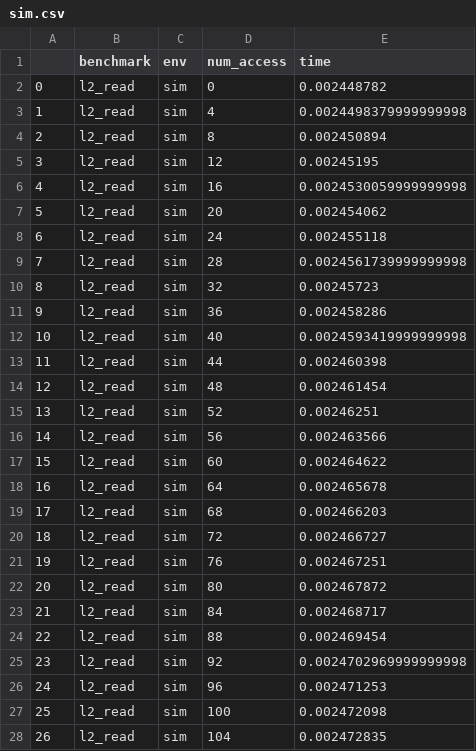
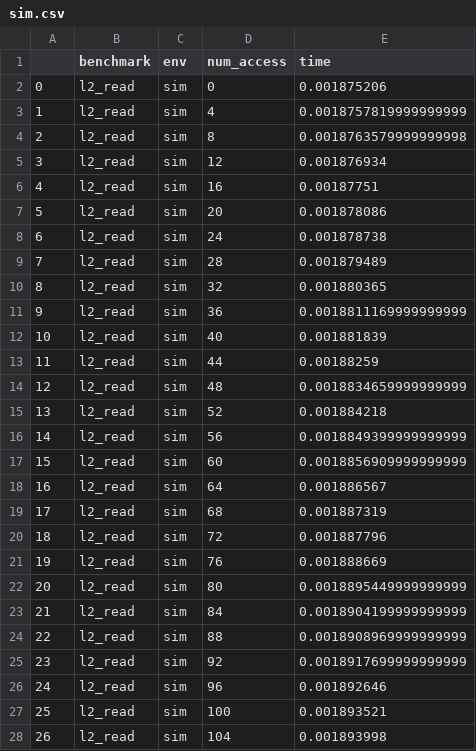
Before and after one commit to sarchlab/mgpusim, a CSV file: microbench/l2_read/sim.csv, drawn as a sheet; only a part is shown; the diff covers the shown part only.

```diff
--- a/microbench/l2_read/sim.csv
+++ b/microbench/l2_read/sim.csv
@@ -1,28 +1,28 @@
 ,benchmark,env,num_access,time
-0,l2_read,sim,0,0.002448782
-1,l2_read,sim,4,0.0024498379999999998
-2,l2_read,sim,8,0.002450894
-3,l2_read,sim,12,0.00245195
-4,l2_read,sim,16,0.0024530059999999998
-5,l2_read,sim,20,0.002454062
-6,l2_read,sim,24,0.002455118
-7,l2_read,sim,28,0.0024561739999999998
-8,l2_read,sim,32,0.00245723
-9,l2_read,sim,36,0.002458286
-10,l2_read,sim,40,0.0024593419999999998
-11,l2_read,sim,44,0.002460398
-12,l2_read,sim,48,0.002461454
-13,l2_read,sim,52,0.00246251
-14,l2_read,sim,56,0.002463566
-15,l2_read,sim,60,0.002464622
-16,l2_read,sim,64,0.002465678
-17,l2_read,sim,68,0.002466203
-18,l2_read,sim,72,0.002466727
-19,l2_read,sim,76,0.002467251
-20,l2_read,sim,80,0.002467872
-21,l2_read,sim,84,0.002468717
-22,l2_read,sim,88,0.002469454
-23,l2_read,sim,92,0.0024702969999999998
-24,l2_read,sim,96,0.002471253
-25,l2_read,sim,100,0.002472098
-26,l2_read,sim,104,0.002472835
+0,l2_read,sim,0,0.001875206
+1,l2_read,sim,4,0.0018757819999999999
+2,l2_read,sim,8,0.0018763579999999998
+3,l2_read,sim,12,0.001876934
+4,l2_read,sim,16,0.00187751
+5,l2_read,sim,20,0.001878086
+6,l2_read,sim,24,0.001878738
+7,l2_read,sim,28,0.001879489
+8,l2_read,sim,32,0.001880365
+9,l2_read,sim,36,0.0018811169999999999
+10,l2_read,sim,40,0.001881839
+11,l2_read,sim,44,0.00188259
+12,l2_read,sim,48,0.0018834659999999999
+13,l2_read,sim,52,0.001884218
+14,l2_read,sim,56,0.0018849399999999999
+15,l2_read,sim,60,0.0018856909999999999
+16,l2_read,sim,64,0.001886567
+17,l2_read,sim,68,0.001887319
+18,l2_read,sim,72,0.001887796
+19,l2_read,sim,76,0.001888669
+20,l2_read,sim,80,0.0018895449999999999
+21,l2_read,sim,84,0.0018904199999999999
+22,l2_read,sim,88,0.0018908969999999999
+23,l2_read,sim,92,0.0018917699999999999
+24,l2_read,sim,96,0.001892646
+25,l2_read,sim,100,0.001893521
+26,l2_read,sim,104,0.001893998
```
Also changed, not shown: 6 edited cells elsewhere in this file, microbench/dram_read/sim.csv, 9 other files.
